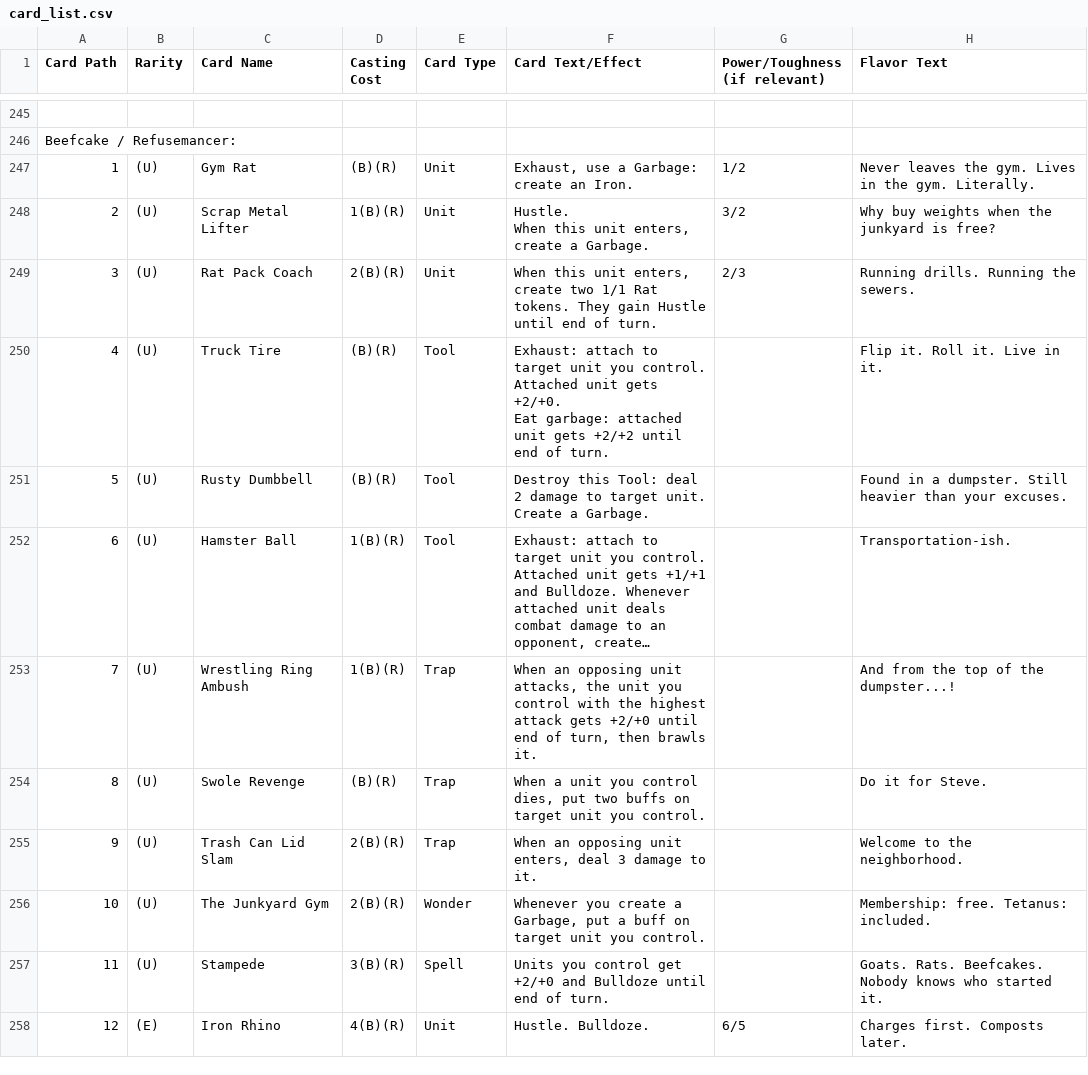
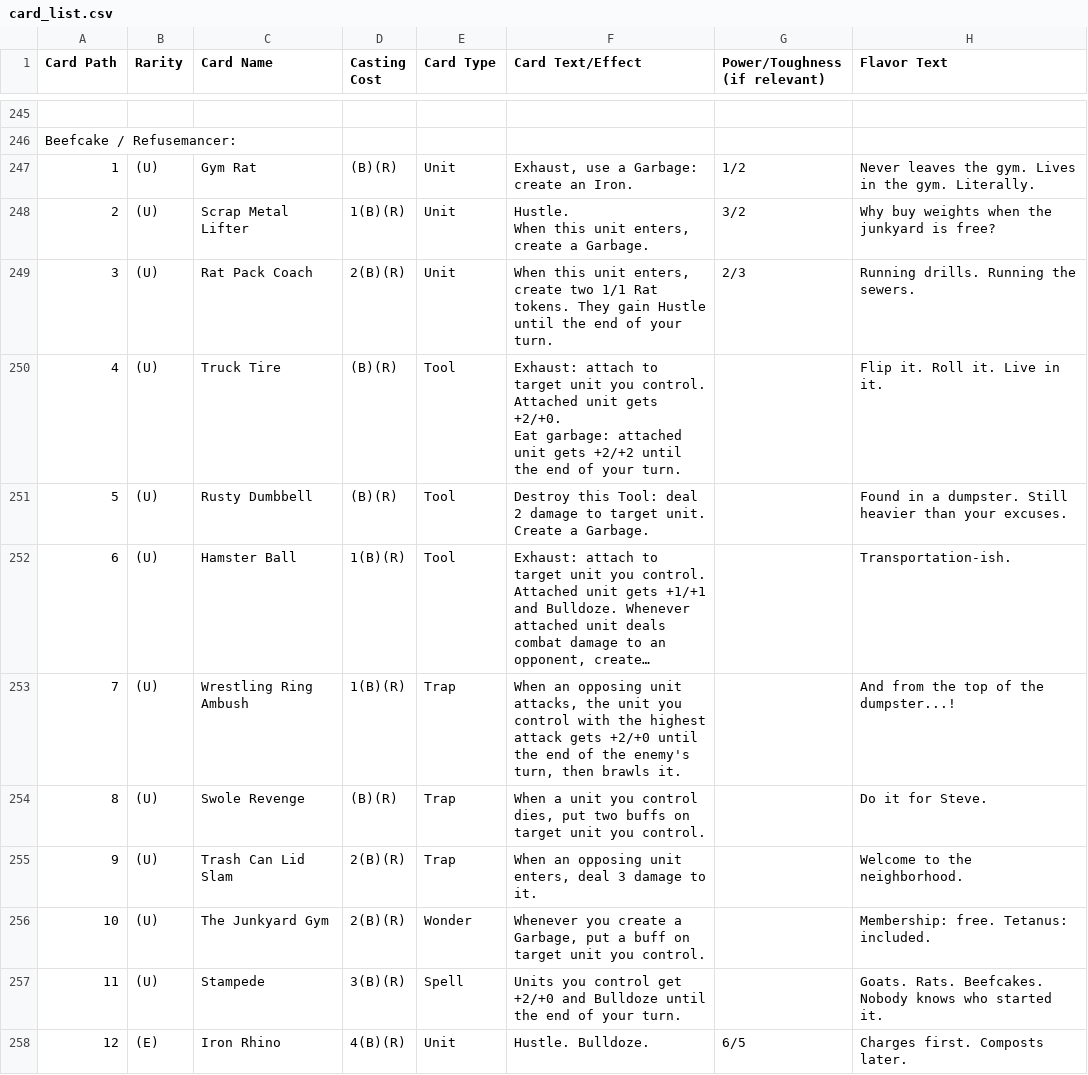
Before and after one commit to Aglowatz/Deckbuilder-rpg, a CSV file: data/source/card_list.csv, drawn as a sheet; only a part is shown, gaps mark what is left out; long unchanged cells end in …; the diff covers the shown part only; the diff names each change by its address in the sheet, - before the commit and + after, or states it on an @@ line.

```diff
--- a/data/source/card_list.csv
+++ b/data/source/card_list.csv
-F249 (Card Text/Effect): …Hustle until end of turn.
+F249 (Card Text/Effect): …Hustle until the end of your turn.
-F250 (Card Text/Effect): …+2/+2 until end of turn.
+F250 (Card Text/Effect): …+2/+2 until the end of your turn.
-F253 (Card Text/Effect): …+2/+0 until end of turn, then…
+F253 (Card Text/Effect): …+2/+0 until the end of the enemy's turn, then…
-F257 (Card Text/Effect): …Bulldoze until end of turn.
+F257 (Card Text/Effect): …Bulldoze until the end of your turn.
```
Also changed, not shown: 30 edited cells elsewhere in this file, data/source/token_list.csv, 54 other files.
